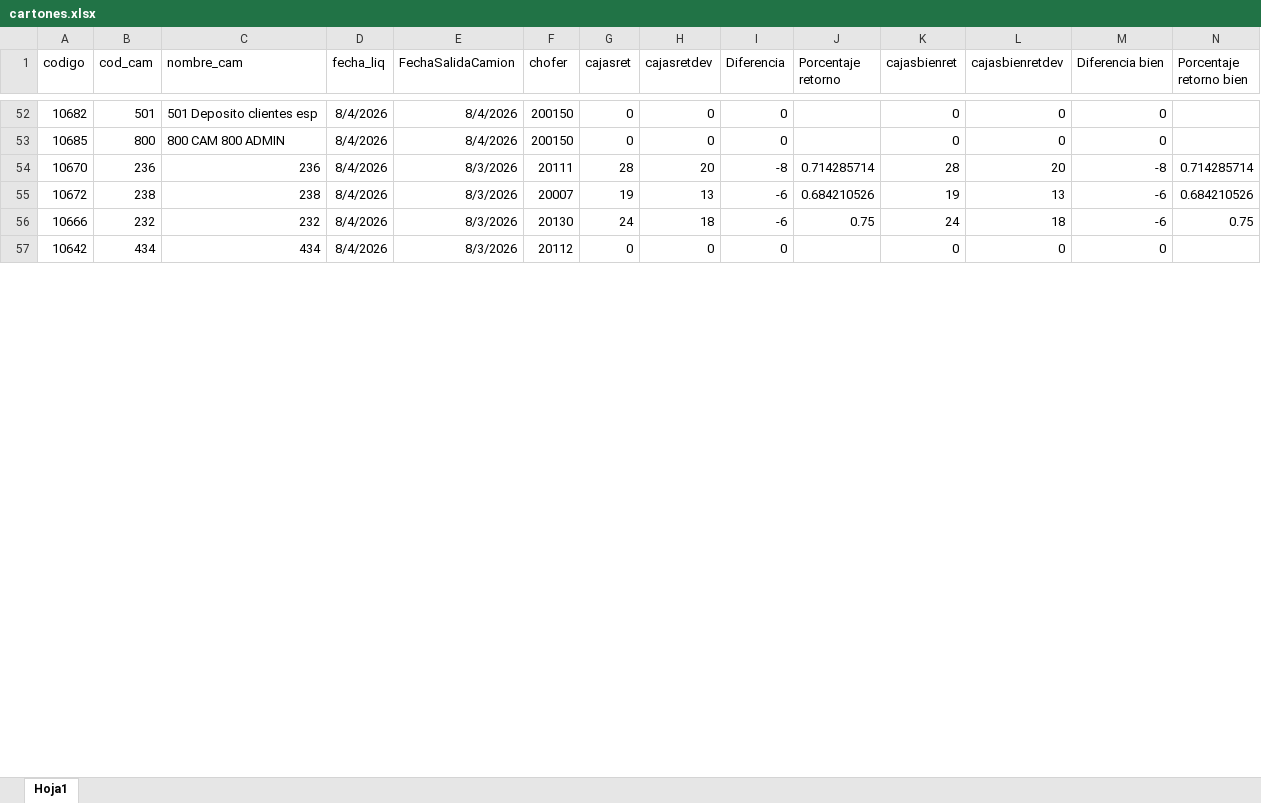
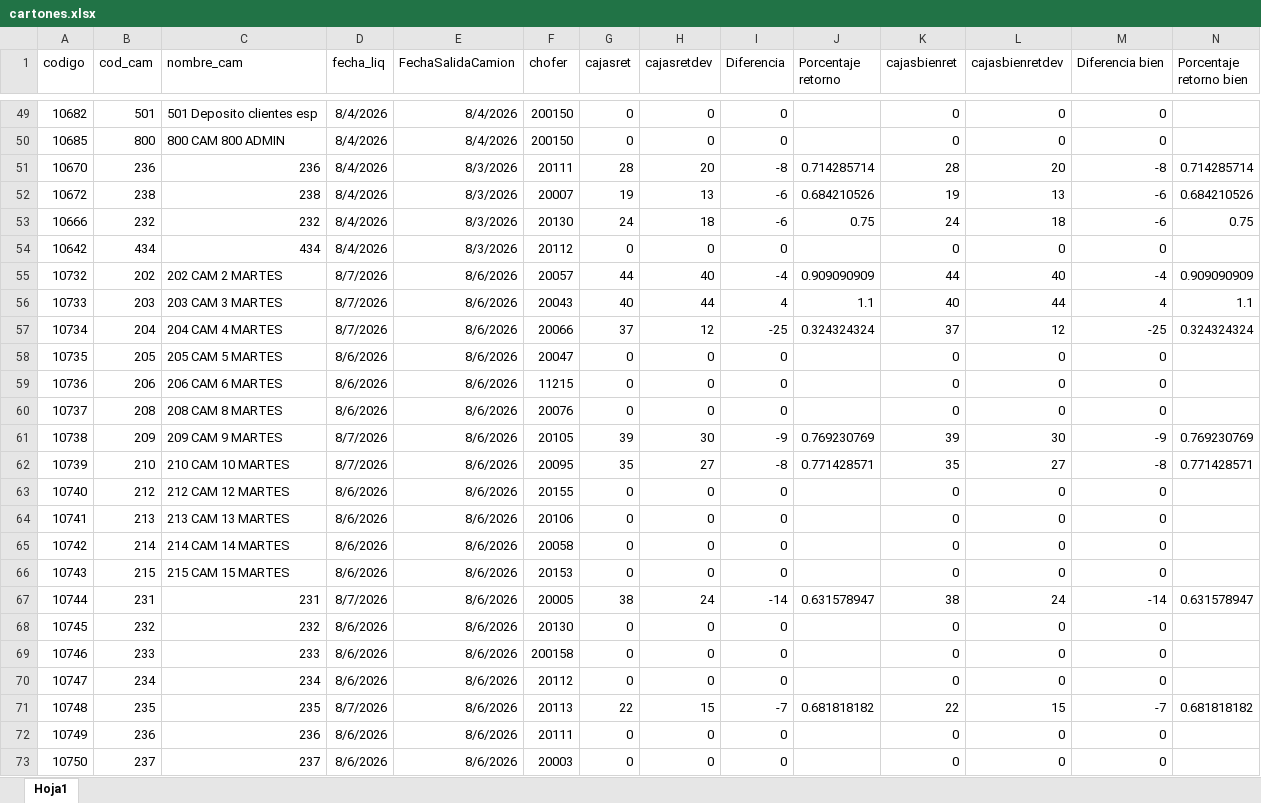
Before and after one commit to Nodus-app/sistema-operativo-nodus, an Excel workbook: data/cartones.xlsx, sheet Hoja1, drawn as a sheet; only a part is shown, gaps mark what is left out; values as stored, in another font and other column widths than the file's, no borders; rows hold the shown columns only; the diff covers the shown part only; the diff names each change by its address in the sheet, - before the commit and + after, or states it on an @@ line.

```diff
--- a/data/cartones.xlsx (sheet Hoja1)
+++ b/data/cartones.xlsx (sheet Hoja1)
+row 55: 10732 | 202 | 202 CAM 2 MARTES | 8/7/2026 | 8/6/2026 | 20057 | 44 | 40 | -4 | 0.909090909 | 44 | 40 | -4 | 0.909090909
+row 56: 10733 | 203 | 203 CAM 3 MARTES | 8/7/2026 | 8/6/2026 | 20043 | 40 | 44 | 4 | 1.1 | 40 | 44 | 4 | 1.1
+row 57: 10734 | 204 | 204 CAM 4 MARTES | 8/7/2026 | 8/6/2026 | 20066 | 37 | 12 | -25 | 0.324324324 | 37 | 12 | -25 | 0.324324324
+row 58: 10735 | 205 | 205 CAM 5 MARTES | 8/6/2026 | 8/6/2026 | 20047 | 0 | 0 | 0 |  | 0 | 0 | 0
+row 59: 10736 | 206 | 206 CAM 6 MARTES | 8/6/2026 | 8/6/2026 | 11215 | 0 | 0 | 0 |  | 0 | 0 | 0
+row 60: 10737 | 208 | 208 CAM 8 MARTES | 8/6/2026 | 8/6/2026 | 20076 | 0 | 0 | 0 |  | 0 | 0 | 0
+row 61: 10738 | 209 | 209 CAM 9 MARTES | 8/7/2026 | 8/6/2026 | 20105 | 39 | 30 | -9 | 0.769230769 | 39 | 30 | -9 | 0.769230769
+row 62: 10739 | 210 | 210 CAM 10 MARTES | 8/7/2026 | 8/6/2026 | 20095 | 35 | 27 | -8 | 0.771428571 | 35 | 27 | -8 | 0.771428571
+row 63: 10740 | 212 | 212 CAM 12 MARTES | 8/6/2026 | 8/6/2026 | 20155 | 0 | 0 | 0 |  | 0 | 0 | 0
+row 64: 10741 | 213 | 213 CAM 13 MARTES | 8/6/2026 | 8/6/2026 | 20106 | 0 | 0 | 0 |  | 0 | 0 | 0
+row 65: 10742 | 214 | 214 CAM 14 MARTES | 8/6/2026 | 8/6/2026 | 20058 | 0 | 0 | 0 |  | 0 | 0 | 0
+row 66: 10743 | 215 | 215 CAM 15 MARTES | 8/6/2026 | 8/6/2026 | 20153 | 0 | 0 | 0 |  | 0 | 0 | 0
+row 67: 10744 | 231 | 231 | 8/7/2026 | 8/6/2026 | 20005 | 38 | 24 | -14 | 0.631578947 | 38 | 24 | -14 | 0.631578947
+row 68: 10745 | 232 | 232 | 8/6/2026 | 8/6/2026 | 20130 | 0 | 0 | 0 |  | 0 | 0 | 0
+row 69: 10746 | 233 | 233 | 8/6/2026 | 8/6/2026 | 200158 | 0 | 0 | 0 |  | 0 | 0 | 0
+row 70: 10747 | 234 | 234 | 8/6/2026 | 8/6/2026 | 20112 | 0 | 0 | 0 |  | 0 | 0 | 0
+row 71: 10748 | 235 | 235 | 8/7/2026 | 8/6/2026 | 20113 | 22 | 15 | -7 | 0.681818182 | 22 | 15 | -7 | 0.681818182
+row 72: 10749 | 236 | 236 | 8/6/2026 | 8/6/2026 | 20111 | 0 | 0 | 0 |  | 0 | 0 | 0
+row 73: 10750 | 237 | 237 | 8/6/2026 | 8/6/2026 | 20003 | 0 | 0 | 0 |  | 0 | 0 | 0
```
Also changed, not shown: 84 added rows, 21 removed rows, 34 moved rows and 13 edited cells elsewhere in this sheet, data/Registro_de_Rechazos.xlsx, 1 other file.
